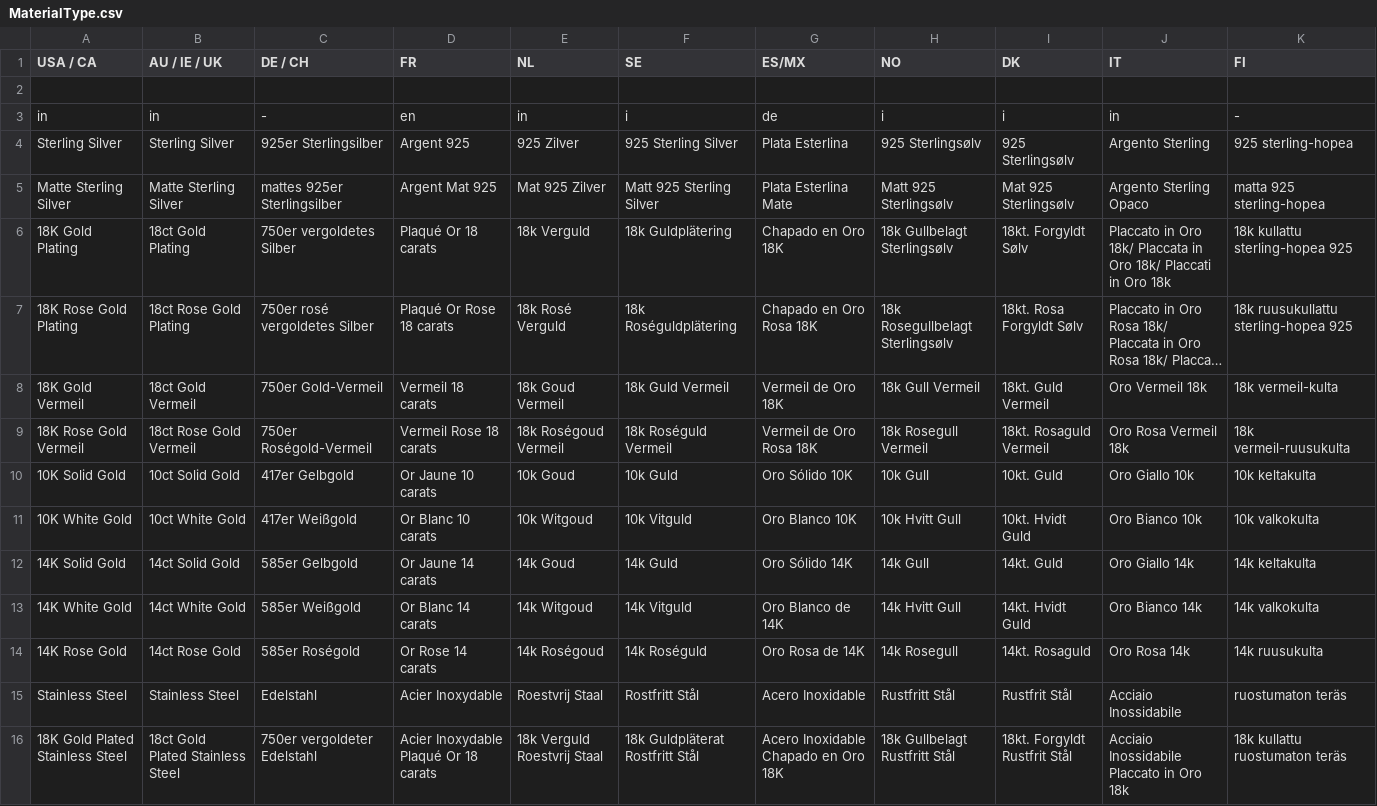
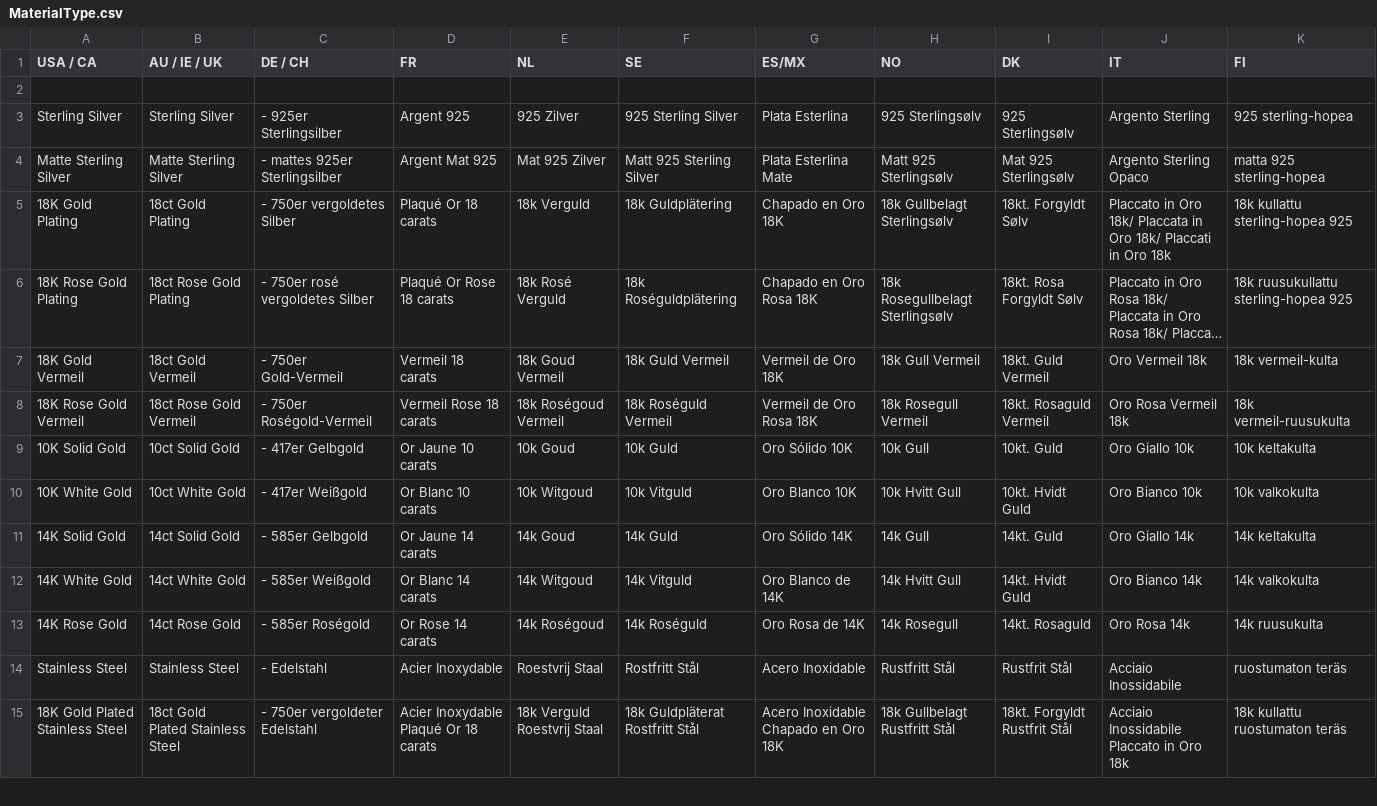
Before and after one commit to levente-tg/levente-tg.github.io, a CSV file: sources/MaterialType.csv, drawn as a sheet; only a part is shown; long unchanged cells end in …; removed rows and columns are numbered as before the commit, all else as after; the diff covers the shown part only; the diff names each change by its address in the sheet, - before the commit and + after, or states it on an @@ line.

Commit message:
Add files via upload

```diff
--- a/sources/MaterialType.csv
+++ b/sources/MaterialType.csv
-row 3: in | in | - | en | in | i | de | i | i | in | -
-C3 (DE / CH): 925er Sterlingsilber
+C3 (DE / CH): - 925er Sterlingsilber
-C4 (DE / CH): mattes 925er Sterlingsilber
+C4 (DE / CH): - mattes 925er Sterlingsilber
-C5 (DE / CH): 750er vergoldetes Silber
+C5 (DE / CH): - 750er vergoldetes Silber
-C6 (DE / CH): 750er rosé vergoldetes Silber
+C6 (DE / CH): - 750er rosé vergoldetes Silber
-C7 (DE / CH): 750er Gold-Vermeil
+C7 (DE / CH): - 750er Gold-Vermeil
-C8 (DE / CH): 750er Roségold-Vermeil
+C8 (DE / CH): - 750er Roségold-Vermeil
-C9 (DE / CH): 417er Gelbgold
+C9 (DE / CH): - 417er Gelbgold
-C10 (DE / CH): 417er Weißgold
+C10 (DE / CH): - 417er Weißgold
-C11 (DE / CH): 585er Gelbgold
+C11 (DE / CH): - 585er Gelbgold
-C12 (DE / CH): 585er Weißgold
+C12 (DE / CH): - 585er Weißgold
-C13 (DE / CH): 585er Roségold
+C13 (DE / CH): - 585er Roségold
-C14 (DE / CH): Edelstahl
+C14 (DE / CH): - Edelstahl
-C15 (DE / CH): 750er vergoldeter Edelstahl
+C15 (DE / CH): - 750er vergoldeter Edelstahl
```
Also changed, not shown: 16 edited cells elsewhere in this file.
